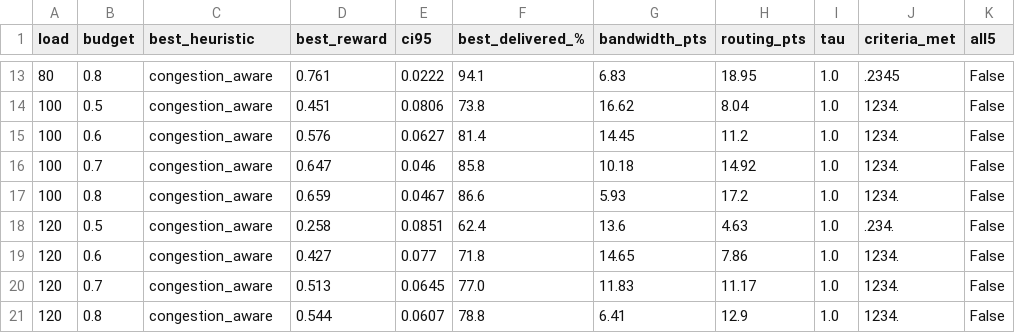
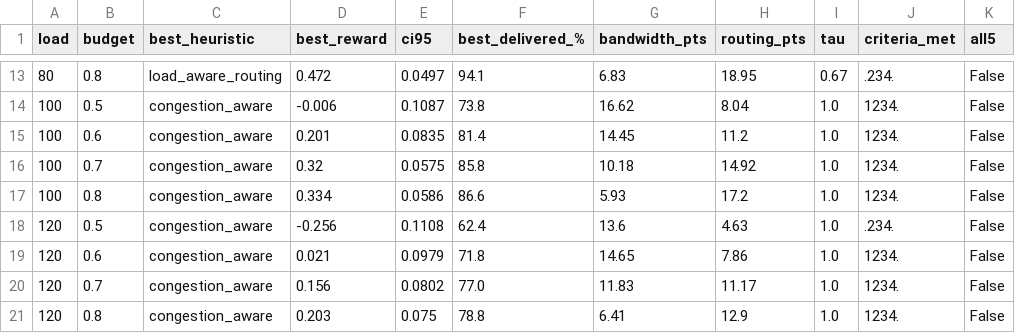
Before and after one commit to karix-project/congestgym-anon, a CSV file: qa/research/abilene_select_summary.csv, drawn as a sheet; only a part is shown, gaps mark what is left out; the diff covers the shown part only; the diff names each change by its address in the sheet, - before the commit and + after, or states it on an @@ line.

```diff
--- a/qa/research/abilene_select_summary.csv
+++ b/qa/research/abilene_select_summary.csv
-C13 (best_heuristic): congestion_aware
+C13 (best_heuristic): load_aware_routing
-D13 (best_reward): 0.761
+D13 (best_reward): 0.472
-E13 (ci95): 0.0222
+E13 (ci95): 0.0497
-I13 (tau): 1.0
+I13 (tau): 0.67
-J13 (criteria_met): .2345
+J13 (criteria_met): .234.
-D14 (best_reward): 0.451
+D14 (best_reward): -0.006
-E14 (ci95): 0.0806
+E14 (ci95): 0.1087
-D15 (best_reward): 0.576
+D15 (best_reward): 0.201
-E15 (ci95): 0.0627
+E15 (ci95): 0.0835
-D16 (best_reward): 0.647
+D16 (best_reward): 0.32
-E16 (ci95): 0.046
+E16 (ci95): 0.0575
-D17 (best_reward): 0.659
+D17 (best_reward): 0.334
-E17 (ci95): 0.0467
+E17 (ci95): 0.0586
-D18 (best_reward): 0.258
+D18 (best_reward): -0.256
-E18 (ci95): 0.0851
+E18 (ci95): 0.1108
-D19 (best_reward): 0.427
+D19 (best_reward): 0.021
-E19 (ci95): 0.077
+E19 (ci95): 0.0979
-D20 (best_reward): 0.513
+D20 (best_reward): 0.156
-E20 (ci95): 0.0645
+E20 (ci95): 0.0802
-D21 (best_reward): 0.544
+D21 (best_reward): 0.203
-E21 (ci95): 0.0607
+E21 (ci95): 0.075
```
Also changed, not shown: 30 edited cells elsewhere in this file, qa/research/abilene_select_episodes.csv, 24 other files.
